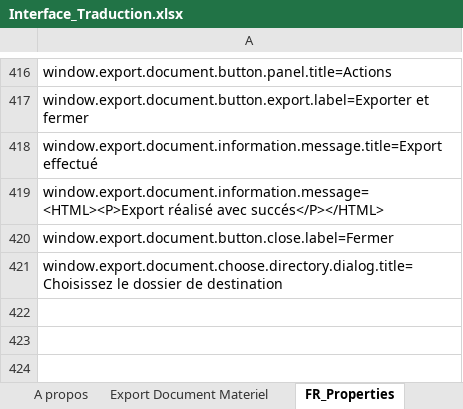
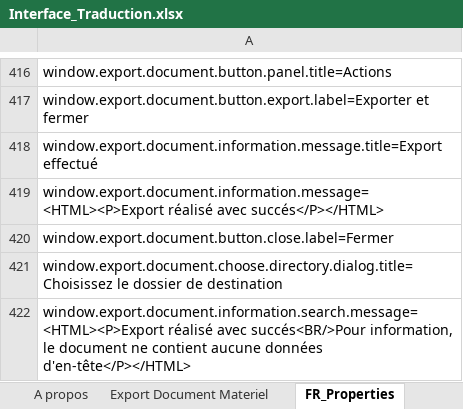
Before and after one commit to Jeremy-Leda/Caerus, an Excel workbook: Interface_Traduction.xlsx, sheet FR_Properties, drawn as a sheet; only a part is shown, gaps mark what is left out; values as stored, in another font and other column widths than the file's, no borders; the diff names each change by its address in the sheet, - before the commit and + after, or states it on an @@ line.

Commit message:
Modification du message d'information

```diff
--- a/Interface_Traduction.xlsx (sheet FR_Properties)
+++ b/Interface_Traduction.xlsx (sheet FR_Properties)
+row 422: window.export.document.information.search.message=<HTML><P>Export réalisé avec succés<BR/>Pour information, le document ne contient aucune données d'en-tête</P></HTML>
```
Also changed, not shown: sheet Export Document Materiel, sheet ES_Properties, sheet Constants, 4 other files.
